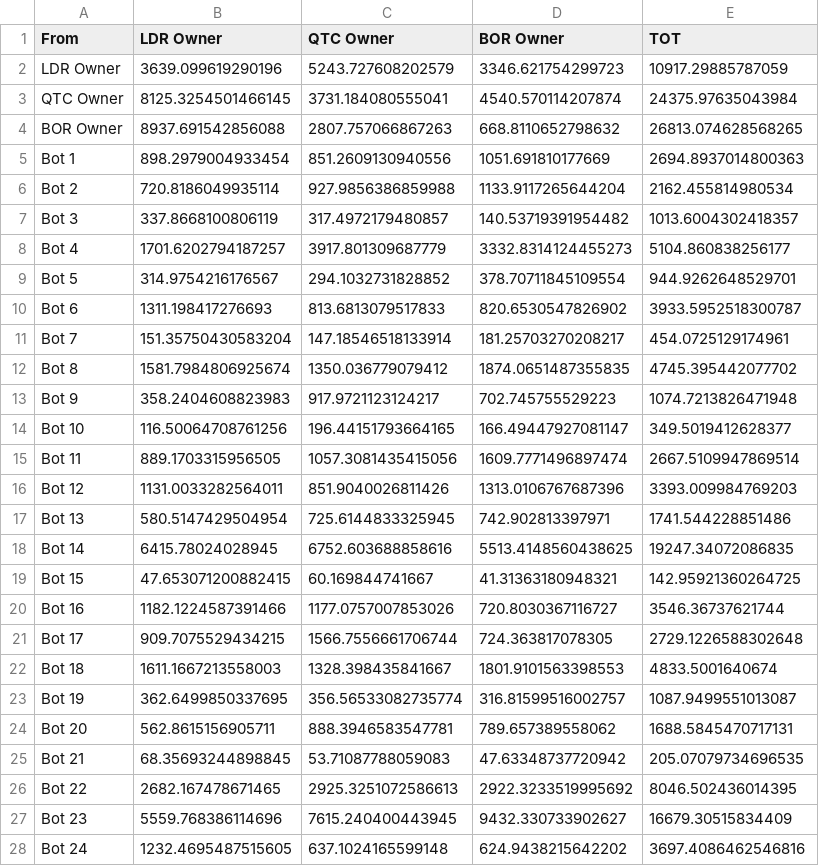
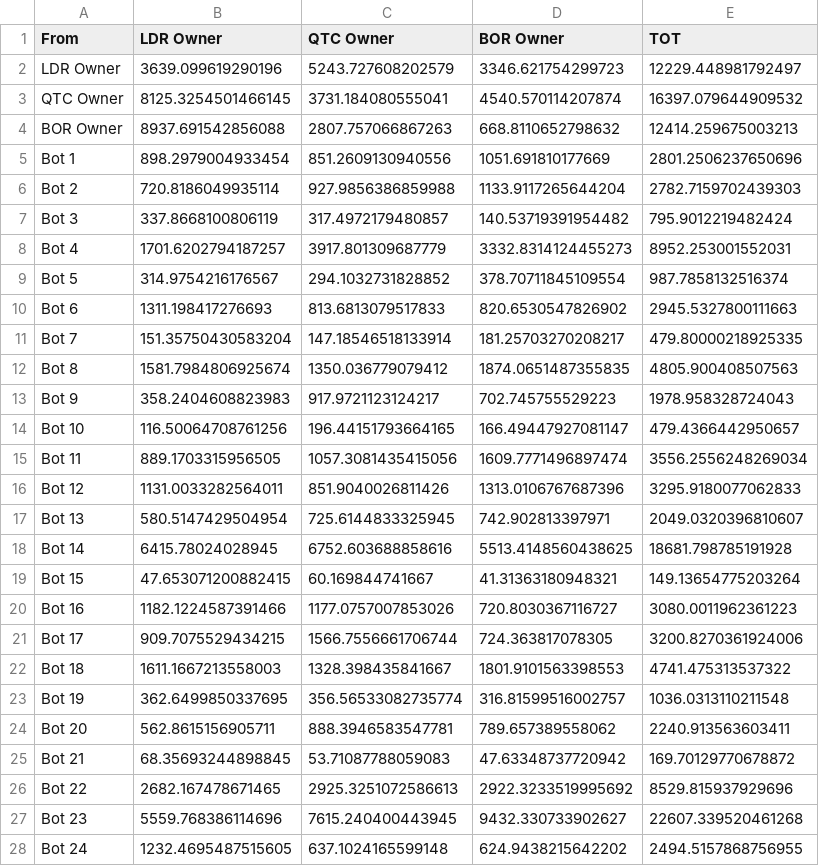
Before and after one commit to Cr3sp1/BlockTrading, a CSV file: DATA/fees_data.csv, drawn as a sheet; only a part is shown; the diff covers the shown part only.

```diff
--- a/DATA/fees_data.csv
+++ b/DATA/fees_data.csv
@@ -1,28 +1,28 @@
 From,LDR Owner,QTC Owner,BOR Owner,TOT
-LDR Owner,3639.099619290196,5243.727608202579,3346.621754299723,10917.29885787059
-QTC Owner,8125.3254501466145,3731.184080555041,4540.570114207874,24375.97635043984
-BOR Owner,8937.691542856088,2807.757066867263,668.8110652798632,26813.074628568265
-Bot 1,898.2979004933454,851.2609130940556,1051.691810177669,2694.8937014800363
-Bot 2,720.8186049935114,927.9856386859988,1133.9117265644204,2162.455814980534
-Bot 3,337.8668100806119,317.4972179480857,140.53719391954482,1013.6004302418357
-Bot 4,1701.6202794187257,3917.801309687779,3332.8314124455273,5104.860838256177
-Bot 5,314.9754216176567,294.1032731828852,378.70711845109554,944.9262648529701
-Bot 6,1311.198417276693,813.6813079517833,820.6530547826902,3933.5952518300787
-Bot 7,151.35750430583204,147.18546518133914,181.25703270208217,454.0725129174961
-Bot 8,1581.7984806925674,1350.036779079412,1874.0651487355835,4745.395442077702
-Bot 9,358.2404608823983,917.9721123124217,702.745755529223,1074.7213826471948
-Bot 10,116.50064708761256,196.44151793664165,166.49447927081147,349.5019412628377
-Bot 11,889.1703315956505,1057.3081435415056,1609.7771496897474,2667.5109947869514
-Bot 12,1131.0033282564011,851.9040026811426,1313.0106767687396,3393.009984769203
-Bot 13,580.5147429504954,725.6144833325945,742.902813397971,1741.544228851486
-Bot 14,6415.78024028945,6752.603688858616,5513.4148560438625,19247.34072086835
-Bot 15,47.653071200882415,60.169844741667,41.31363180948321,142.95921360264725
-Bot 16,1182.1224587391466,1177.0757007853026,720.8030367116727,3546.36737621744
-Bot 17,909.7075529434215,1566.7556661706744,724.363817078305,2729.1226588302648
-Bot 18,1611.1667213558003,1328.398435841667,1801.9101563398553,4833.5001640674
-Bot 19,362.6499850337695,356.56533082735774,316.81599516002757,1087.9499551013087
-Bot 20,562.8615156905711,888.3946583547781,789.657389558062,1688.5845470717131
-Bot 21,68.35693244898845,53.71087788059083,47.63348737720942,205.07079734696535
-Bot 22,2682.167478671465,2925.3251072586613,2922.3233519995692,8046.502436014395
-Bot 23,5559.768386114696,7615.240400443945,9432.330733902627,16679.30515834409
-Bot 24,1232.4695487515605,637.1024165599148,624.9438215642202,3697.4086462546816
+LDR Owner,3639.099619290196,5243.727608202579,3346.621754299723,12229.448981792497
+QTC Owner,8125.3254501466145,3731.184080555041,4540.570114207874,16397.079644909532
+BOR Owner,8937.691542856088,2807.757066867263,668.8110652798632,12414.259675003213
+Bot 1,898.2979004933454,851.2609130940556,1051.691810177669,2801.2506237650696
+Bot 2,720.8186049935114,927.9856386859988,1133.9117265644204,2782.7159702439303
+Bot 3,337.8668100806119,317.4972179480857,140.53719391954482,795.9012219482424
+Bot 4,1701.6202794187257,3917.801309687779,3332.8314124455273,8952.253001552031
+Bot 5,314.9754216176567,294.1032731828852,378.70711845109554,987.7858132516374
+Bot 6,1311.198417276693,813.6813079517833,820.6530547826902,2945.5327800111663
+Bot 7,151.35750430583204,147.18546518133914,181.25703270208217,479.80000218925335
+Bot 8,1581.7984806925674,1350.036779079412,1874.0651487355835,4805.900408507563
+Bot 9,358.2404608823983,917.9721123124217,702.745755529223,1978.958328724043
+Bot 10,116.50064708761256,196.44151793664165,166.49447927081147,479.4366442950657
+Bot 11,889.1703315956505,1057.3081435415056,1609.7771496897474,3556.2556248269034
+Bot 12,1131.0033282564011,851.9040026811426,1313.0106767687396,3295.9180077062833
+Bot 13,580.5147429504954,725.6144833325945,742.902813397971,2049.0320396810607
+Bot 14,6415.78024028945,6752.603688858616,5513.4148560438625,18681.798785191928
+Bot 15,47.653071200882415,60.169844741667,41.31363180948321,149.13654775203264
+Bot 16,1182.1224587391466,1177.0757007853026,720.8030367116727,3080.0011962361223
+Bot 17,909.7075529434215,1566.7556661706744,724.363817078305,3200.8270361924006
+Bot 18,1611.1667213558003,1328.398435841667,1801.9101563398553,4741.475313537322
+Bot 19,362.6499850337695,356.56533082735774,316.81599516002757,1036.0313110211548
+Bot 20,562.8615156905711,888.3946583547781,789.657389558062,2240.913563603411
+Bot 21,68.35693244898845,53.71087788059083,47.63348737720942,169.70129770678872
+Bot 22,2682.167478671465,2925.3251072586613,2922.3233519995692,8529.815937929696
+Bot 23,5559.768386114696,7615.240400443945,9432.330733902627,22607.339520461268
+Bot 24,1232.4695487515605,637.1024165599148,624.9438215642202,2494.5157868756955
```
Also changed, not shown: 76 edited cells elsewhere in this file, 1 other file.
